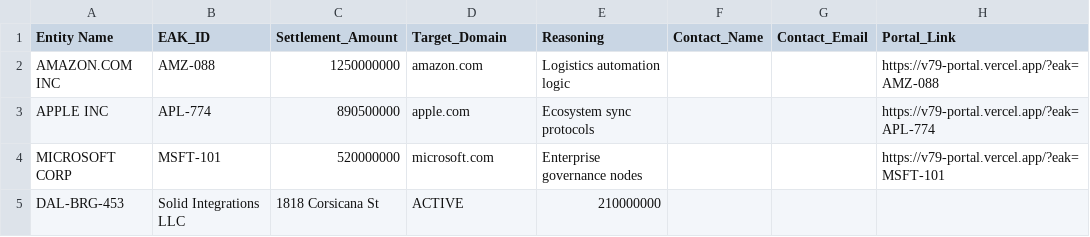
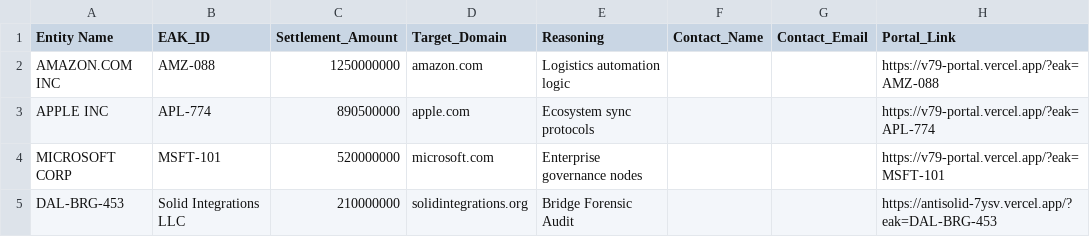
Before and after one commit to captinknuckles1-arch/antisolid, a CSV file: Solid_Master_Outreach_v79.csv, drawn as a sheet.

```diff
--- a/Solid_Master_Outreach_v79.csv
+++ b/Solid_Master_Outreach_v79.csv
@@ -4,2 +4,2 @@ APPLE INC,APL-774,890500000,apple.com,Ecosystem sync protocols,,,https://v79-por
 MICROSOFT CORP,MSFT-101,520000000,microsoft.com,Enterprise governance nodes,,,https://v79-portal.vercel.app/?eak=MSFT-101
-DAL-BRG-453,Solid Integrations LLC,1818 Corsicana St,ACTIVE,210000000
+DAL-BRG-453,Solid Integrations LLC,210000000,solidintegrations.org,Bridge Forensic Audit,,,https://antisolid-7ysv.vercel.app/?eak=DAL-BRG-453
```
Also changed, not shown: 1 other file.
